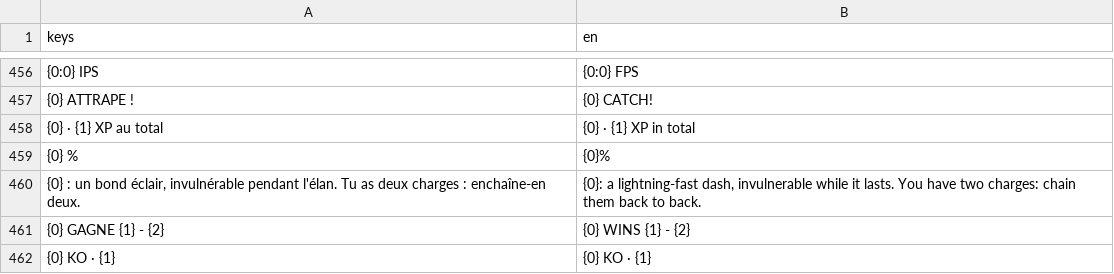
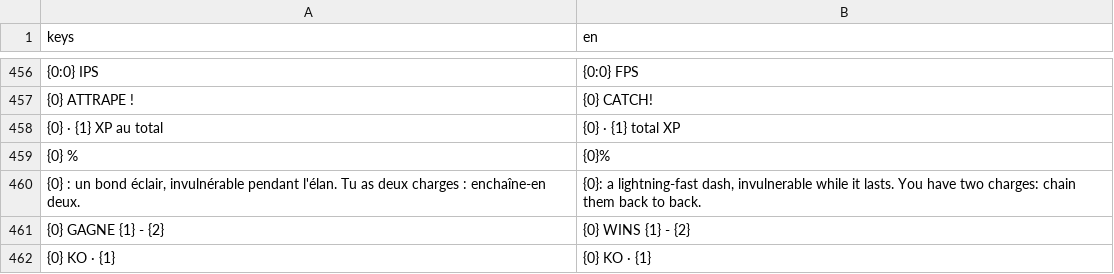
Before and after one commit to jules-crevoisier/dogeballVR, a CSV file: assets/i18n/textes.csv, drawn as a sheet; only a part is shown, gaps mark what is left out; the diff covers the shown part only; the diff names each change by its address in the sheet, - before the commit and + after, or states it on an @@ line.

```diff
--- a/assets/i18n/textes.csv
+++ b/assets/i18n/textes.csv
-B458 (en): {0} · {1} XP in total
+B458 (en): {0} · {1} total XP
```
Also changed, not shown: 5 edited cells elsewhere in this file, 8 other files.
